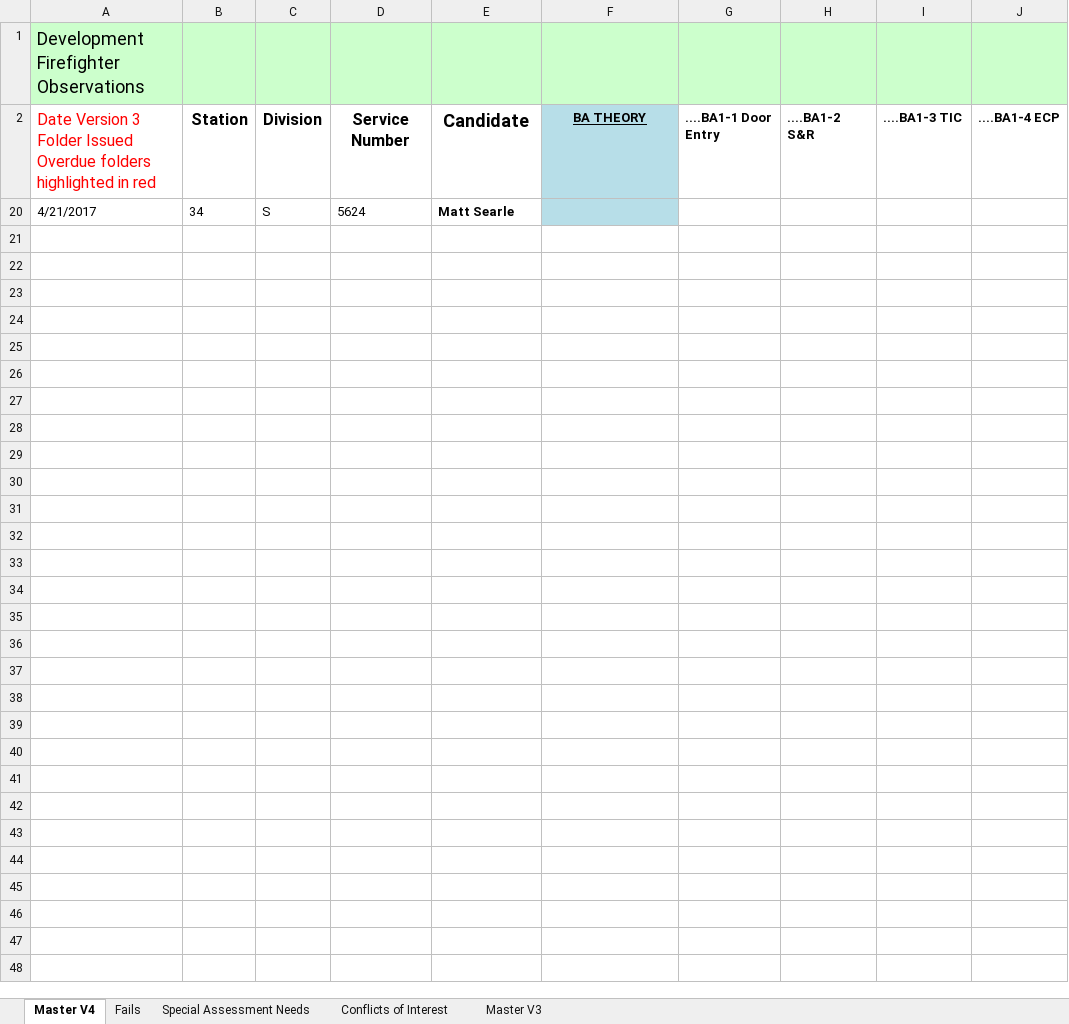
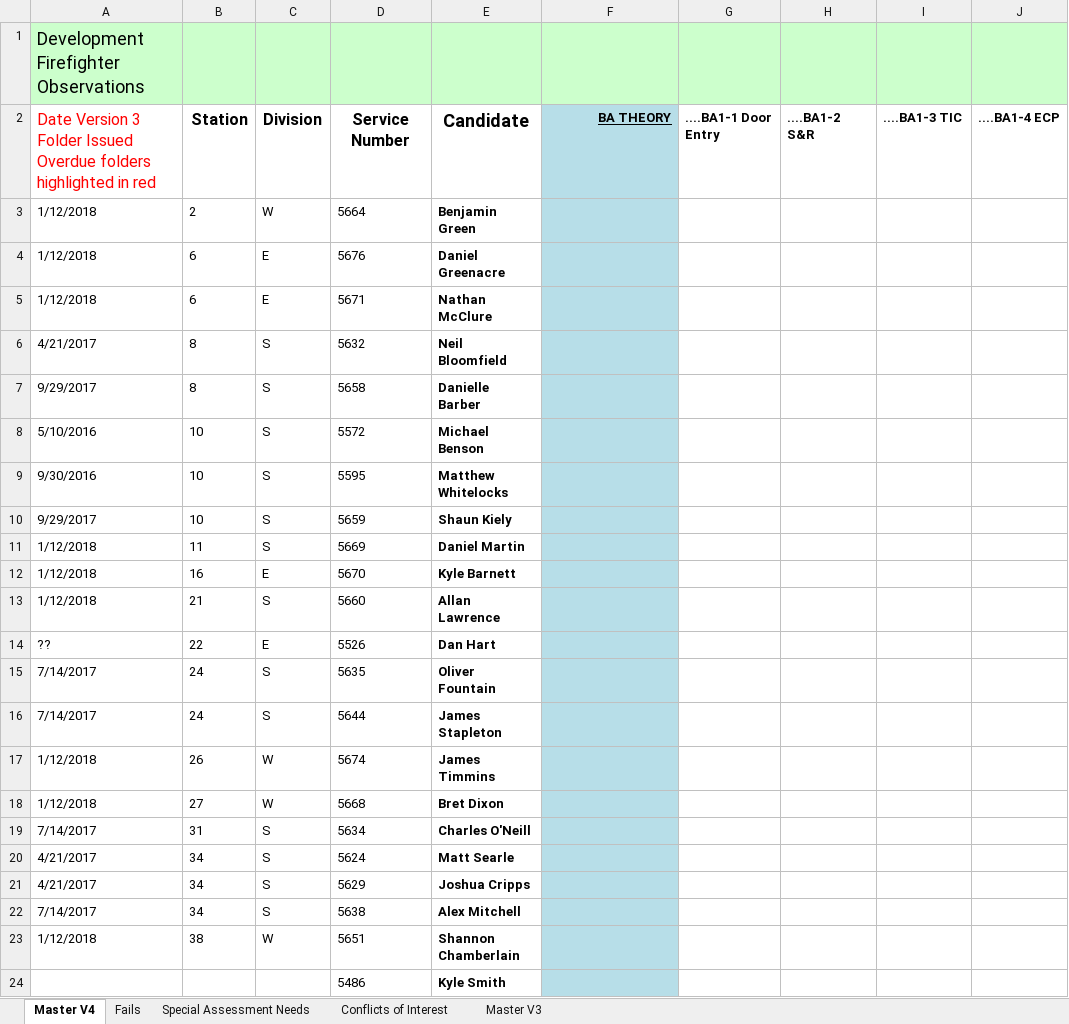
Before and after one commit to jules008/Phase2Folder, an Excel workbook: Phase 2 Progress Master Spreadsheet.xlsx, sheet Master V4, drawn as a sheet; only a part is shown; values as stored, in another font and other column widths than the file's, no borders; charts and pictures not drawn; rows hold the shown columns only; the diff names each change by its address in the sheet, - before the commit and + after, or states it on an @@ line.

```diff
--- a/Phase 2 Progress Master Spreadsheet.xlsx (sheet Master V4)
+++ b/Phase 2 Progress Master Spreadsheet.xlsx (sheet Master V4)
-F2 alignment: center
+F2 alignment: right
@@ row 3 unhidden: 1/12/2018 | 2 | W | 5664 | Benjamin Green @@
@@ row 4 unhidden: 1/12/2018 | 6 | E | 5676 | Daniel Greenacre @@
@@ row 5 unhidden: 1/12/2018 | 6 | E | 5671 | Nathan McClure @@
@@ row 6 unhidden: 4/21/2017 | 8 | S | 5632 | Neil Bloomfield @@
@@ row 7 unhidden: 9/29/2017 | 8 | S | 5658 | Danielle Barber @@
@@ row 8 unhidden: 5/10/2016 | 10 | S | 5572 | Michael Benson @@
@@ row 9 unhidden: 9/30/2016 | 10 | S | 5595 | Matthew Whitelocks @@
@@ row 10 unhidden: 9/29/2017 | 10 | S | 5659 | Shaun Kiely @@
@@ row 11 unhidden: 1/12/2018 | 11 | S | 5669 | Daniel Martin @@
@@ row 12 unhidden: 1/12/2018 | 16 | E | 5670 | Kyle Barnett @@
@@ row 13 unhidden: 1/12/2018 | 21 | S | 5660 | Allan Lawrence @@
@@ row 14 unhidden: ?? | 22 | E | 5526 | Dan Hart @@
@@ row 15 unhidden: 7/14/2017 | 24 | S | 5635 | Oliver Fountain @@
@@ row 16 unhidden: 7/14/2017 | 24 | S | 5644 | James Stapleton @@
@@ row 17 unhidden: 1/12/2018 | 26 | W | 5674 | James Timmins @@
@@ row 18 unhidden: 1/12/2018 | 27 | W | 5668 | Bret Dixon @@
@@ row 19 unhidden: 7/14/2017 | 31 | S | 5634 | Charles O'Neill @@
@@ row 21 unhidden: 4/21/2017 | 34 | S | 5629 | Joshua Cripps @@
@@ row 22 unhidden: 7/14/2017 | 34 | S | 5638 | Alex Mitchell @@
@@ row 23 unhidden: 1/12/2018 | 38 | W | 5651 | Shannon Chamberlain @@
@@ row 24 unhidden:  |  |  | 5486 | Kyle Smith @@
```
Also changed, not shown: sheet Master V3, charts or pictures, 1 other file.
